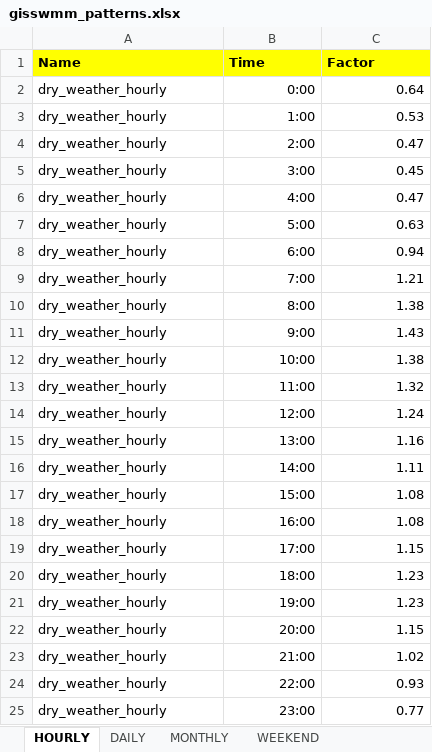
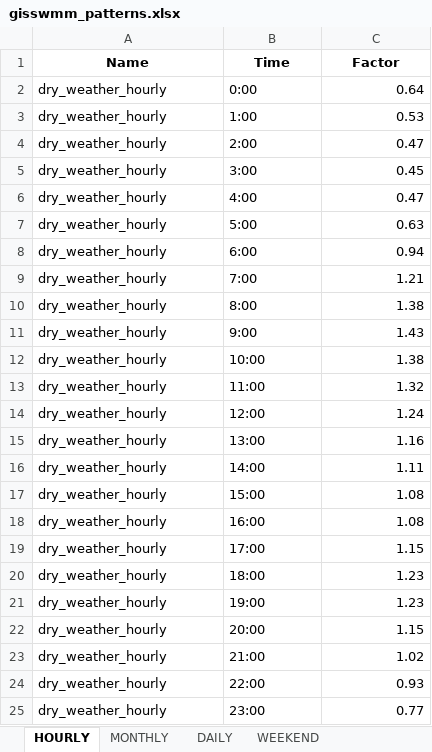
Before and after one commit to Jannik-Schilling/generate_swmm_inp, an Excel workbook: test_data/swmm_data/gisswmm_patterns.xlsx, sheet HOURLY, drawn as a sheet; values as stored, in another font and other column widths than the file's, no borders; the diff names each change by its address in the sheet, - before the commit and + after, or states it on an @@ line.

```diff
--- a/test_data/swmm_data/gisswmm_patterns.xlsx (sheet HOURLY)
+++ b/test_data/swmm_data/gisswmm_patterns.xlsx (sheet HOURLY)
@@ sheet tab order changed: HOURLY | MONTHLY | DAILY | WEEKEND @@
@@ A1:C1 fill: #FFFF00 → none, alignment: left → center @@
-B2:B25 alignment: right
+B2:B25 alignment: left
```
Also changed, not shown: sheet MONTHLY, sheet DAILY, sheet WEEKEND, test_data/swmm_data/gisswmm_curves.xlsx, test_data/swmm_data/gisswmm_inflows.xlsx, 35 other files.
